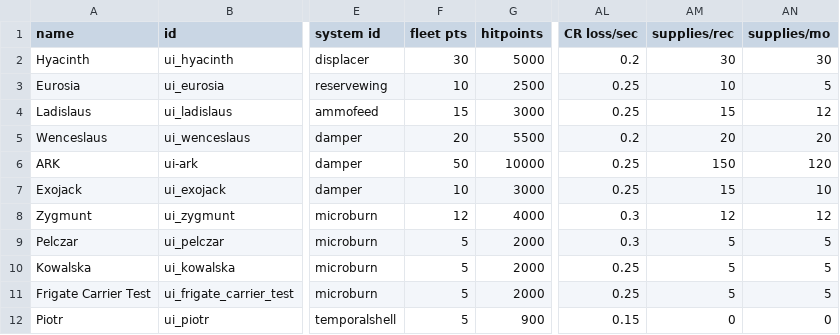
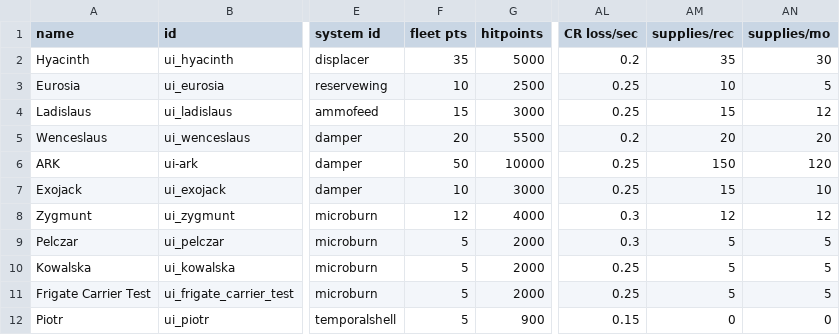
Before and after one commit to MaritimeTech2/Commonwealth-Zimowia-Ivernia, a CSV file: data/hulls/ship_data.csv, drawn as a sheet; only a part is shown, gaps mark what is left out; the diff names each change by its address in the sheet, - before the commit and + after, or states it on an @@ line.

```diff
--- a/data/hulls/ship_data.csv
+++ b/data/hulls/ship_data.csv
-F2 (fleet pts): 30
+F2 (fleet pts): 35
-AM2 (supplies/rec): 30
+AM2 (supplies/rec): 35
```
Also changed, not shown: data/strings/descriptions.csv, data/weapons/weapon_data.csv, 8 other files.
